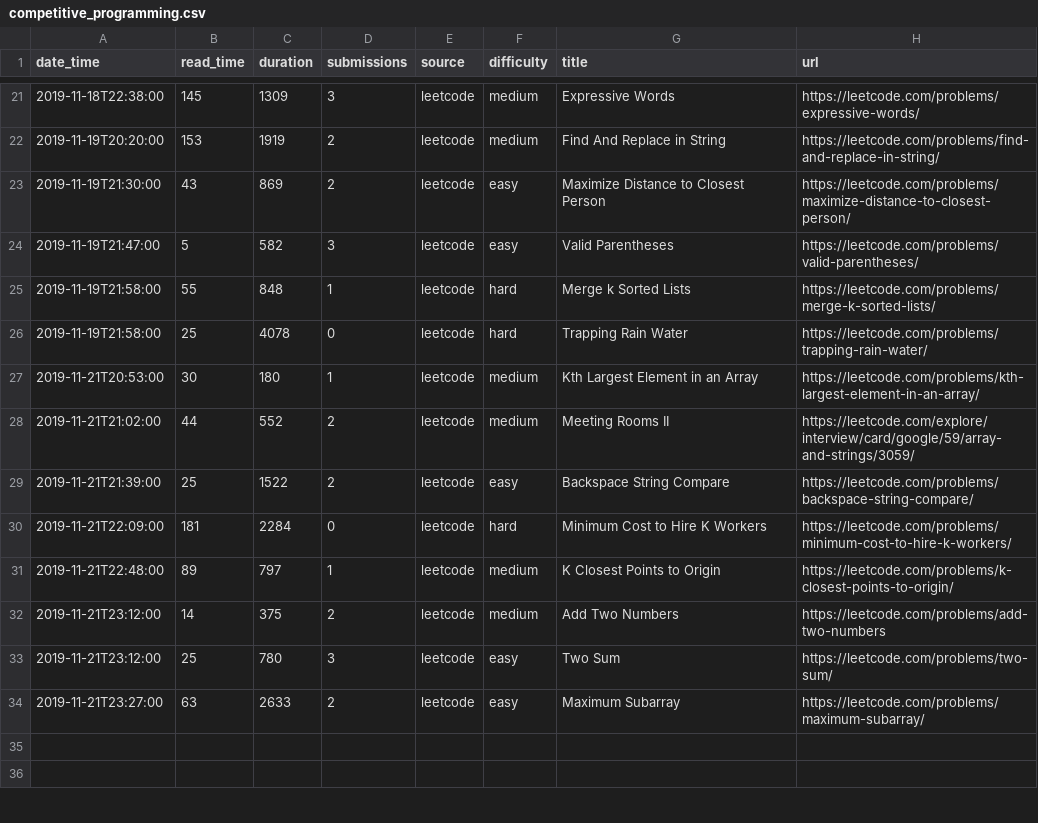
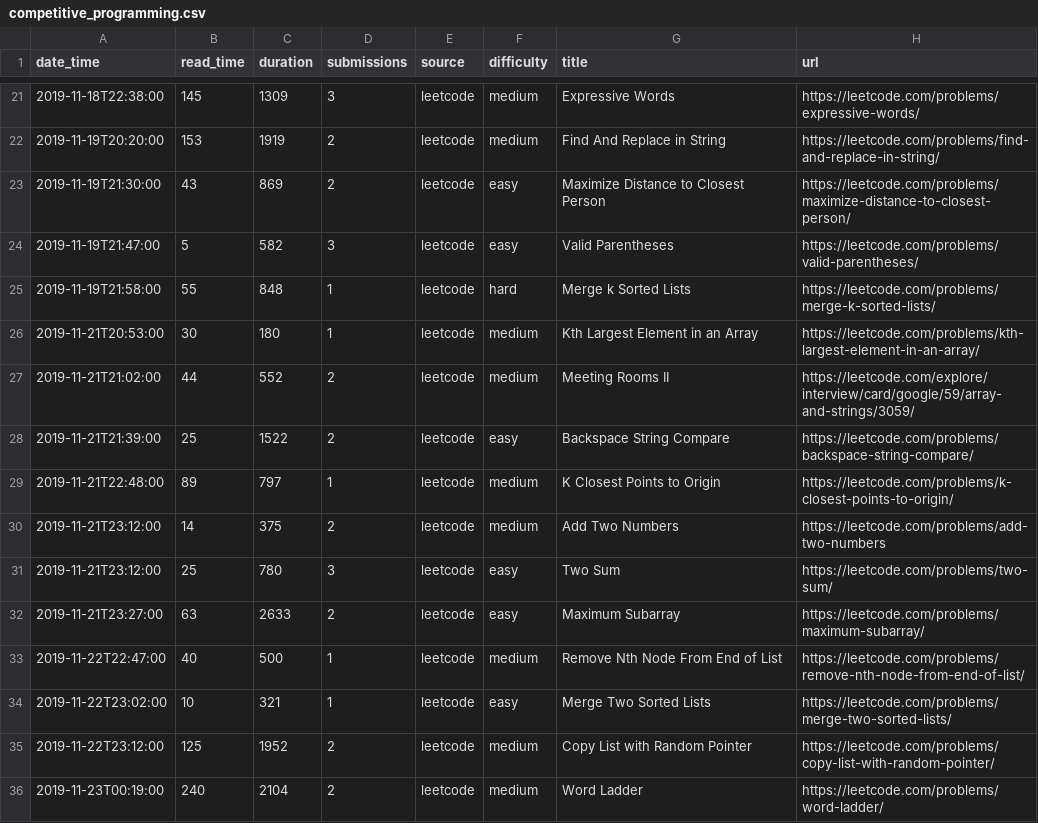
Before and after one commit to kmazur/kmazur.github.io, a CSV file: _data/competitive_programming.csv, drawn as a sheet; only a part is shown, gaps mark what is left out; the shorter side is filled out with more unchanged rows; the diff covers the shown part only.

Commit message:
- Added leetcode solution times

```diff
--- a/_data/competitive_programming.csv
+++ b/_data/competitive_programming.csv
@@ -25,3 +25,2 @@ date_time,read_time,duration,submissions,source,difficulty,title,url
 2019-11-19T21:58:00,55,848,1,leetcode,hard,Merge k Sorted Lists,https://leetcode.com/problems/merge-k-sorted-lists/
-2019-11-19T21:58:00,25,4078,0,leetcode,hard,Trapping Rain Water,https://leetcode.com/problems/trapping-rain-water/
 2019-11-21T20:53:00,30,180,1,leetcode,medium,Kth Largest Element in an Array,https://leetcode.com/problems/kth-largest-element-in-an-array/
@@ -29,3 +28,2 @@ date_time,read_time,duration,submissions,source,difficulty,title,url
 2019-11-21T21:39:00,25,1522,2,leetcode,easy,Backspace String Compare,https://leetcode.com/problems/backspace-string-compare/
-2019-11-21T22:09:00,181,2284,0,leetcode,hard,Minimum Cost to Hire K Workers,https://leetcode.com/problems/minimum-cost-to-hire-k-workers/
 2019-11-21T22:48:00,89,797,1,leetcode,medium,K Closest Points to Origin,https://leetcode.com/problems/k-closest-points-to-origin/
@@ -34 +32,5 @@ date_time,read_time,duration,submissions,source,difficulty,title,url
 2019-11-21T23:27:00,63,2633,2,leetcode,easy,Maximum Subarray,https://leetcode.com/problems/maximum-subarray/
+2019-11-22T22:47:00,40,500,1,leetcode,medium,Remove Nth Node From End of List,https://leetcode.com/problems/remove-nth-node-from-end-of-list/
+2019-11-22T23:02:00,10,321,1,leetcode,easy,Merge Two Sorted Lists,https://leetcode.com/problems/merge-two-sorted-lists/
+2019-11-22T23:12:00,125,1952,2,leetcode,medium,Copy List with Random Pointer,https://leetcode.com/problems/copy-list-with-random-pointer/
+2019-11-23T00:19:00,240,2104,2,leetcode,medium,Word Ladder,https://leetcode.com/problems/word-ladder/
```
Also changed, not shown: 6 added rows and 9 edited cells elsewhere in this file.
